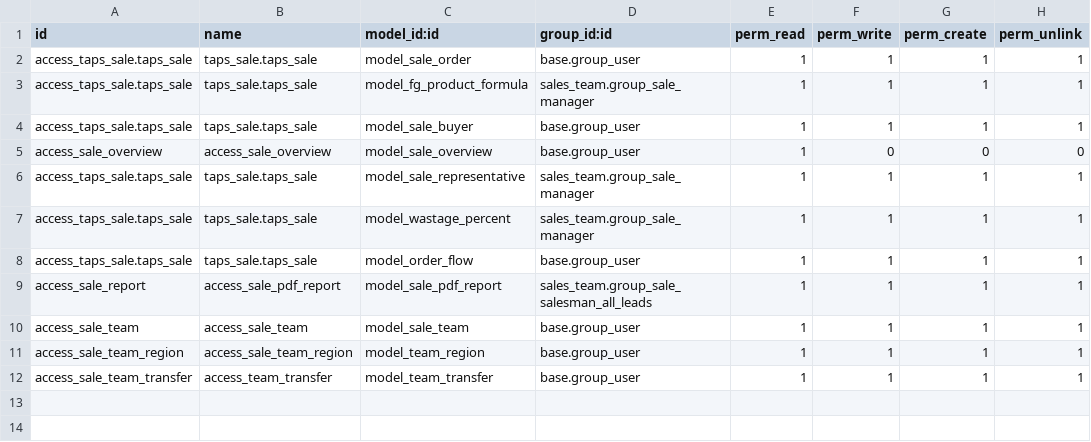
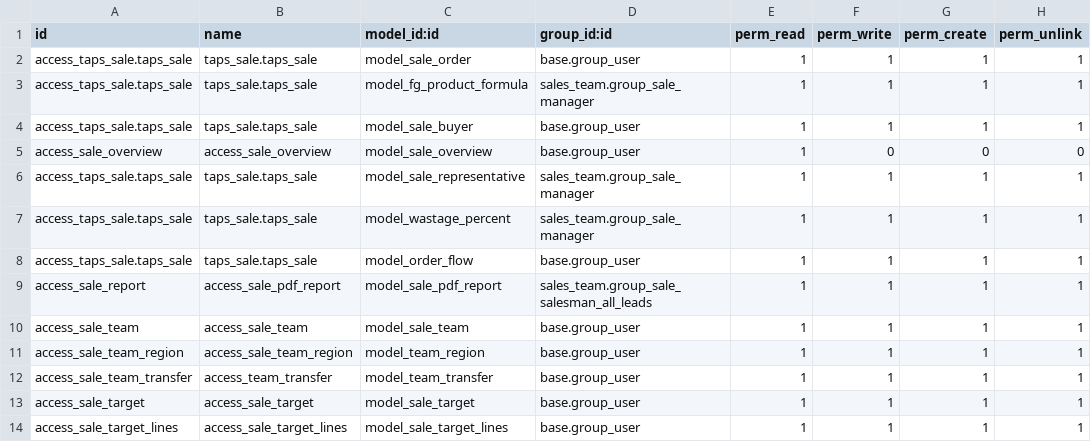
Before and after one commit to masbha-tex/taps, a CSV file: taps_sale/security/ir.model.access.csv, drawn as a sheet.

```diff
--- a/taps_sale/security/ir.model.access.csv
+++ b/taps_sale/security/ir.model.access.csv
@@ -12 +12,3 @@ access_sale_team_region,access_sale_team_region,model_team_region,base.group_use
 access_sale_team_transfer,access_team_transfer,model_team_transfer,base.group_user,1,1,1,1
+access_sale_target,access_sale_target,model_sale_target,base.group_user,1,1,1,1
+access_sale_target_lines,access_sale_target_lines,model_sale_target_lines,base.group_user,1,1,1,1
```
Also changed, not shown: 15 other files.
